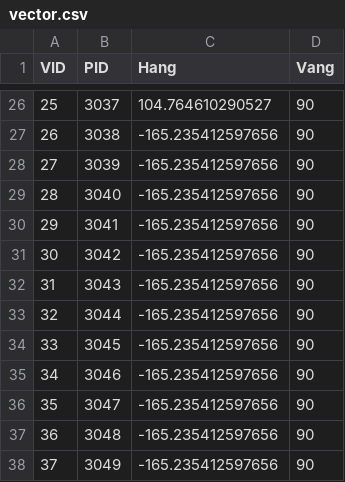
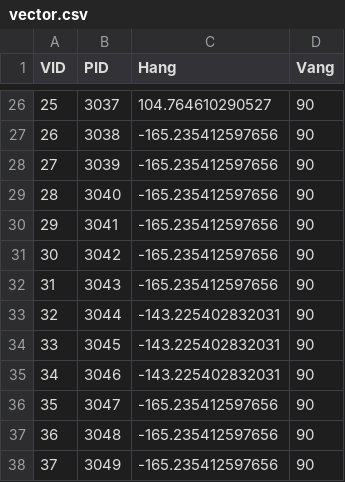
Before and after one commit to lgsvl/autoware-data, a CSV file: BorregasAve/data/map/vector_map/vector.csv, drawn as a sheet; only a part is shown, gaps mark what is left out.

```diff
--- a/BorregasAve/data/map/vector_map/vector.csv
+++ b/BorregasAve/data/map/vector_map/vector.csv
@@ -32,5 +32,5 @@ VID,PID,Hang,Vang
 31,3043,-165.235412597656,90
-32,3044,-165.235412597656,90
-33,3045,-165.235412597656,90
-34,3046,-165.235412597656,90
+32,3044,-143.225402832031,90
+33,3045,-143.225402832031,90
+34,3046,-143.225402832031,90
 35,3047,-165.235412597656,90
```
Also changed, not shown: BorregasAve/data/map/vector_map/point.csv, SanFrancisco/data/map/vector_map/stopline.csv, 3 other files.
